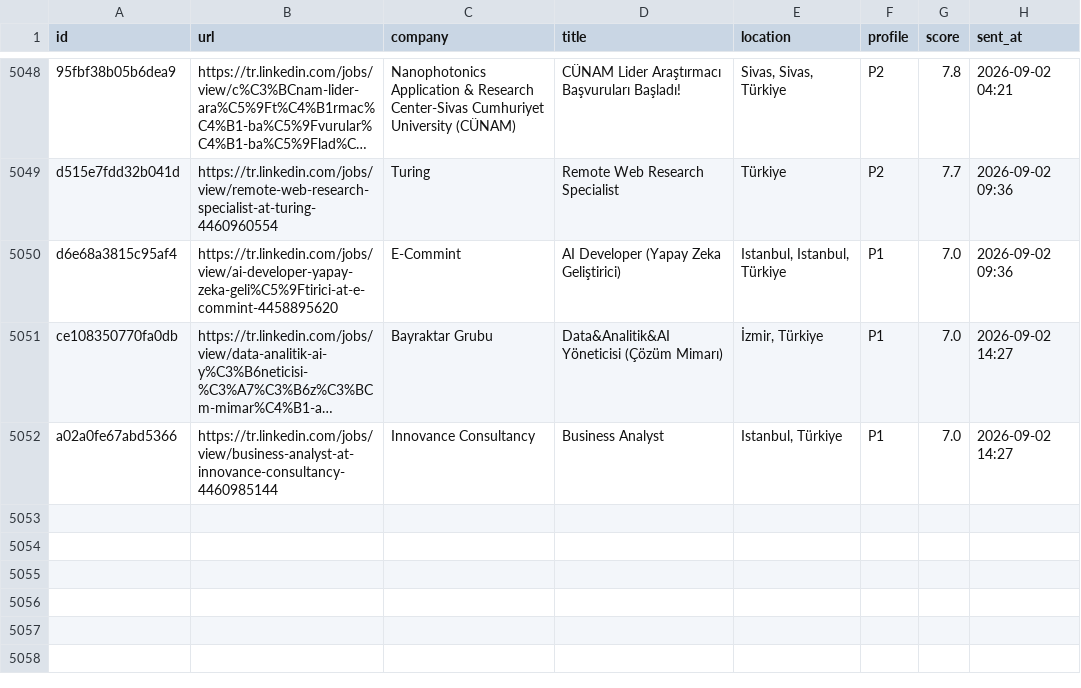
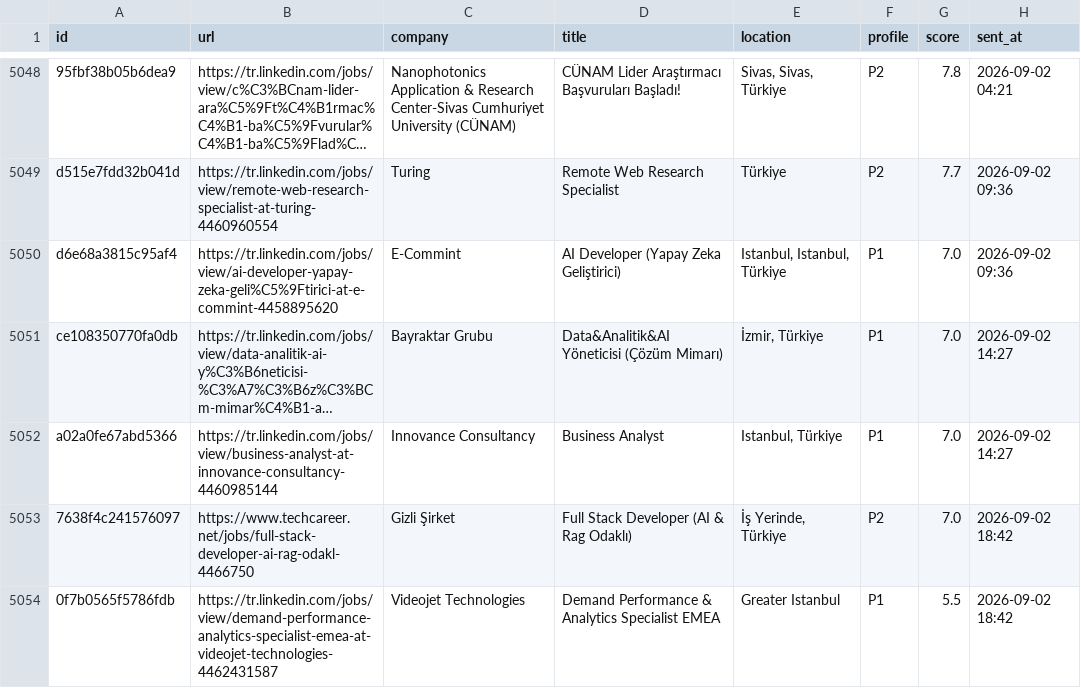
Before and after one commit to semihalperdundar/career-ops-agent, a TSV file: data/telegram-sent.tsv, drawn as a sheet; only a part is shown, gaps mark what is left out; long unchanged cells end in …; the diff names each change by its address in the sheet, - before the commit and + after, or states it on an @@ line.

```diff
--- a/data/telegram-sent.tsv
+++ b/data/telegram-sent.tsv
+row 5053: 7638f4c241576097 | https://www.techcareer.net/jobs/full-stack-developer-ai-rag-odakl-4466750 | Gizli Şirket | Full Stack Developer (AI & Rag Odaklı) | İş Yerinde, Türkiye | P2 | 7.0 | 2026-09-02 18:42
+row 5054: 0f7b0565f5786fdb | https://tr.linkedin.com/jobs/view/demand-performance-analytics-specialist-emea-at-videojet-technologies-4462431587 | Videojet Technologies | Demand Performance & Analytics Specialist EMEA | Greater Istanbul | P1 | 5.5 | 2026-09-02 18:42
```
Also changed, not shown: data/telegram-archive.tsv, 3 other files.
